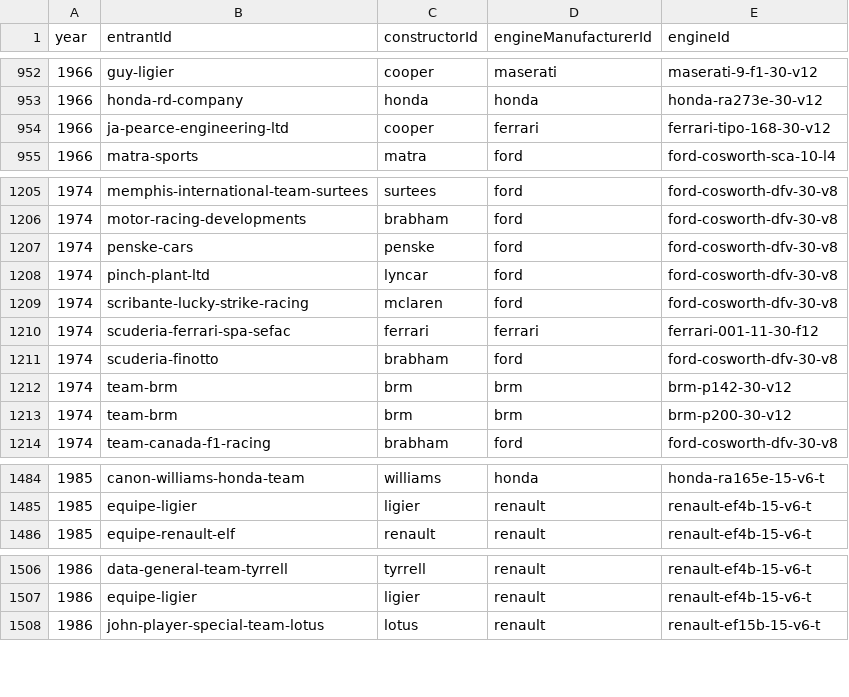
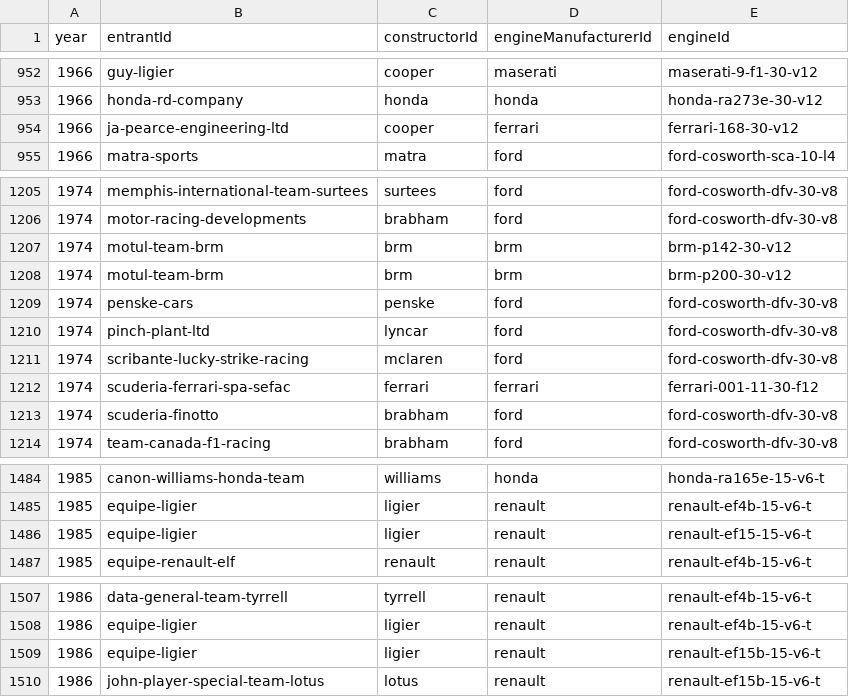
Before and after one commit to matteonaccarato/f1-data, a CSV file: f1db-csv/f1db-seasons-entrants-engines.csv, drawn as a sheet; only a part is shown, gaps mark what is left out; the diff covers the shown part only.

```diff
--- a/f1db-csv/f1db-seasons-entrants-engines.csv
+++ b/f1db-csv/f1db-seasons-entrants-engines.csv
@@ -953,3 +953,3 @@
 1966,"honda-rd-company","honda","honda","honda-ra273e-30-v12"
-1966,"ja-pearce-engineering-ltd","cooper","ferrari","ferrari-tipo-168-30-v12"
+1966,"ja-pearce-engineering-ltd","cooper","ferrari","ferrari-168-30-v12"
 1966,"matra-sports","matra","ford","ford-cosworth-sca-10-l4"
@@ -1206,2 +1206,4 @@
 1974,"motor-racing-developments","brabham","ford","ford-cosworth-dfv-30-v8"
+1974,"motul-team-brm","brm","brm","brm-p142-30-v12"
+1974,"motul-team-brm","brm","brm","brm-p200-30-v12"
 1974,"penske-cars","penske","ford","ford-cosworth-dfv-30-v8"
@@ -1211,4 +1213,2 @@
 1974,"scuderia-finotto","brabham","ford","ford-cosworth-dfv-30-v8"
-1974,"team-brm","brm","brm","brm-p142-30-v12"
-1974,"team-brm","brm","brm","brm-p200-30-v12"
 1974,"team-canada-f1-racing","brabham","ford","ford-cosworth-dfv-30-v8"
@@ -1485,2 +1485,3 @@
 1985,"equipe-ligier","ligier","renault","renault-ef4b-15-v6-t"
+1985,"equipe-ligier","ligier","renault","renault-ef15-15-v6-t"
 1985,"equipe-renault-elf","renault","renault","renault-ef4b-15-v6-t"
@@ -1507,2 +1508,3 @@
 1986,"equipe-ligier","ligier","renault","renault-ef4b-15-v6-t"
+1986,"equipe-ligier","ligier","renault","renault-ef15b-15-v6-t"
 1986,"john-player-special-team-lotus","lotus","renault","renault-ef15b-15-v6-t"
```
Also changed, not shown: 31 added rows and 3 edited cells elsewhere in this file, f1db-csv/f1db-circuits.csv, f1db-csv/f1db-seasons-constructor-standings.csv, 37 other files.
